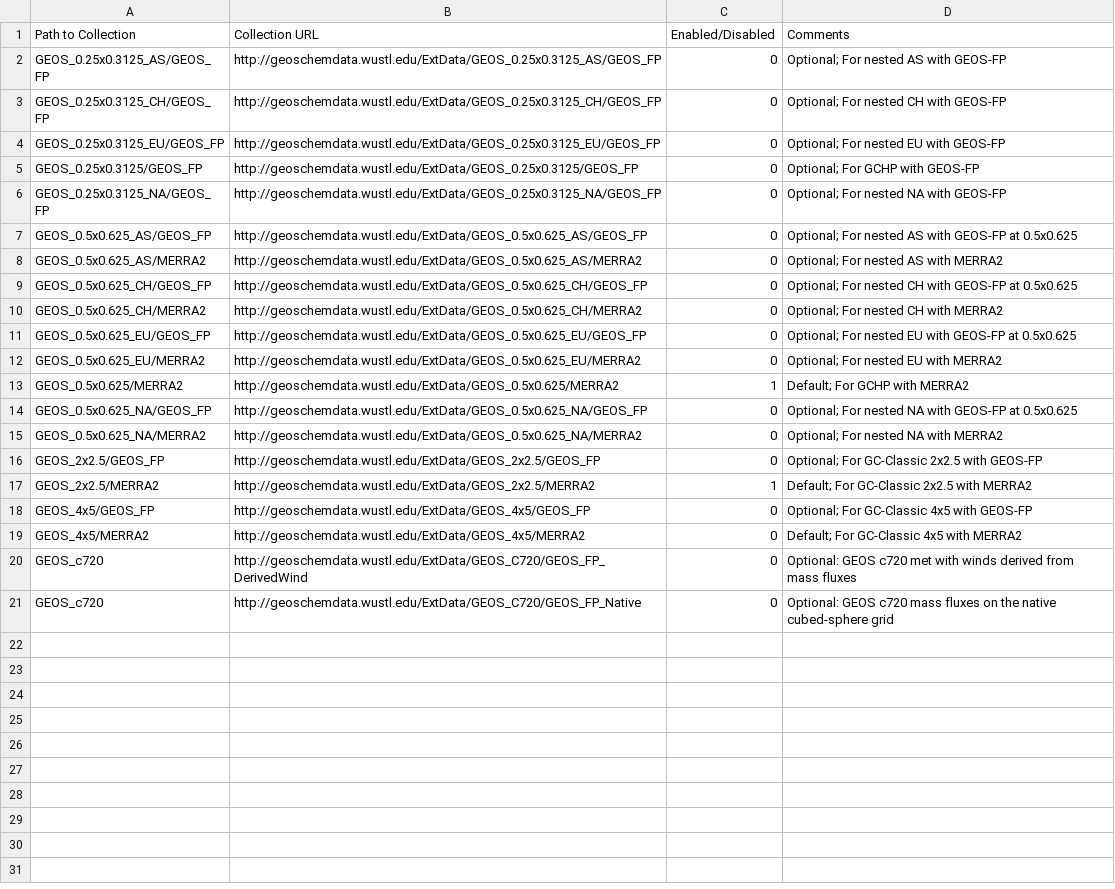
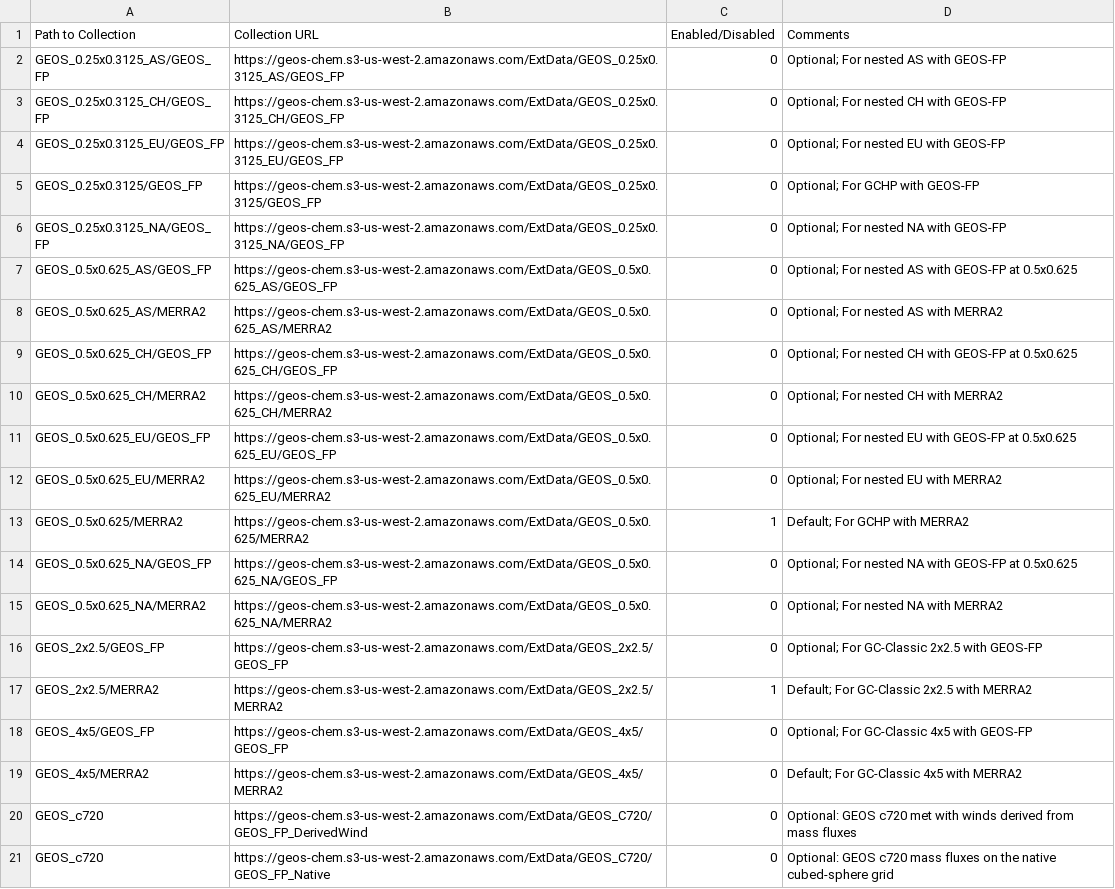
Before and after one commit to geoschem/input-data-catalogs, a CSV file: MeteorologicalInputs.csv, drawn as a sheet.

Commit message:
Update paths in MeteorologicalInputs.csv
Now download from https://geos-chem.s3-us-west-2.amazonaws.com/

Signed-off-by: Bob Yantosca <yantosca@seas.harvard.edu>

```diff
--- a/MeteorologicalInputs.csv
+++ b/MeteorologicalInputs.csv
@@ -1,21 +1,21 @@
 Path to Collection,Collection URL,Enabled/Disabled,Comments
-GEOS_0.25x0.3125_AS/GEOS_FP,http://geoschemdata.wustl.edu/ExtData/GEOS_0.25x0.3125_AS/GEOS_FP,0,Optional; For nested AS with GEOS-FP
-GEOS_0.25x0.3125_CH/GEOS_FP,http://geoschemdata.wustl.edu/ExtData/GEOS_0.25x0.3125_CH/GEOS_FP,0,Optional; For nested CH with GEOS-FP
-GEOS_0.25x0.3125_EU/GEOS_FP,http://geoschemdata.wustl.edu/ExtData/GEOS_0.25x0.3125_EU/GEOS_FP,0,Optional; For nested EU with GEOS-FP
-GEOS_0.25x0.3125/GEOS_FP,http://geoschemdata.wustl.edu/ExtData/GEOS_0.25x0.3125/GEOS_FP,0,Optional; For GCHP with GEOS-FP
-GEOS_0.25x0.3125_NA/GEOS_FP,http://geoschemdata.wustl.edu/ExtData/GEOS_0.25x0.3125_NA/GEOS_FP,0,Optional; For nested NA with GEOS-FP
-GEOS_0.5x0.625_AS/GEOS_FP,http://geoschemdata.wustl.edu/ExtData/GEOS_0.5x0.625_AS/GEOS_FP,0,Optional; For nested AS with GEOS-FP at 0.5x0.625
-GEOS_0.5x0.625_AS/MERRA2,http://geoschemdata.wustl.edu/ExtData/GEOS_0.5x0.625_AS/MERRA2,0,Optional; For nested AS with MERRA2
-GEOS_0.5x0.625_CH/GEOS_FP,http://geoschemdata.wustl.edu/ExtData/GEOS_0.5x0.625_CH/GEOS_FP,0,Optional; For nested CH with GEOS-FP at 0.5x0.625
-GEOS_0.5x0.625_CH/MERRA2,http://geoschemdata.wustl.edu/ExtData/GEOS_0.5x0.625_CH/MERRA2,0,Optional; For nested CH with MERRA2
-GEOS_0.5x0.625_EU/GEOS_FP,http://geoschemdata.wustl.edu/ExtData/GEOS_0.5x0.625_EU/GEOS_FP,0,Optional; For nested EU with GEOS-FP at 0.5x0.625
-GEOS_0.5x0.625_EU/MERRA2,http://geoschemdata.wustl.edu/ExtData/GEOS_0.5x0.625_EU/MERRA2,0,Optional; For nested EU with MERRA2
-GEOS_0.5x0.625/MERRA2,http://geoschemdata.wustl.edu/ExtData/GEOS_0.5x0.625/MERRA2,1,Default; For GCHP with MERRA2
-GEOS_0.5x0.625_NA/GEOS_FP,http://geoschemdata.wustl.edu/ExtData/GEOS_0.5x0.625_NA/GEOS_FP,0,Optional; For nested NA with GEOS-FP at 0.5x0.625
-GEOS_0.5x0.625_NA/MERRA2,http://geoschemdata.wustl.edu/ExtData/GEOS_0.5x0.625_NA/MERRA2,0,Optional; For nested NA with MERRA2
-GEOS_2x2.5/GEOS_FP,http://geoschemdata.wustl.edu/ExtData/GEOS_2x2.5/GEOS_FP,0,Optional; For GC-Classic 2x2.5 with GEOS-FP
-GEOS_2x2.5/MERRA2,http://geoschemdata.wustl.edu/ExtData/GEOS_2x2.5/MERRA2,1,Default; For GC-Classic 2x2.5 with MERRA2
-GEOS_4x5/GEOS_FP,http://geoschemdata.wustl.edu/ExtData/GEOS_4x5/GEOS_FP,0,Optional; For GC-Classic 4x5 with GEOS-FP
-GEOS_4x5/MERRA2,http://geoschemdata.wustl.edu/ExtData/GEOS_4x5/MERRA2,0,Default; For GC-Classic 4x5 with MERRA2
-GEOS_c720,http://geoschemdata.wustl.edu/ExtData/GEOS_C720/GEOS_FP_DerivedWind,0,Optional: GEOS c720 met with winds derived from mass fluxes
-GEOS_c720,http://geoschemdata.wustl.edu/ExtData/GEOS_C720/GEOS_FP_Native,0,Optional: GEOS c720 mass fluxes on the native cubed-sphere grid
+GEOS_0.25x0.3125_AS/GEOS_FP,https://geos-chem.s3-us-west-2.amazonaws.com/ExtData/GEOS_0.25x0.3125_AS/GEOS_FP,0,Optional; For nested AS with GEOS-FP
+GEOS_0.25x0.3125_CH/GEOS_FP,https://geos-chem.s3-us-west-2.amazonaws.com/ExtData/GEOS_0.25x0.3125_CH/GEOS_FP,0,Optional; For nested CH with GEOS-FP
+GEOS_0.25x0.3125_EU/GEOS_FP,https://geos-chem.s3-us-west-2.amazonaws.com/ExtData/GEOS_0.25x0.3125_EU/GEOS_FP,0,Optional; For nested EU with GEOS-FP
+GEOS_0.25x0.3125/GEOS_FP,https://geos-chem.s3-us-west-2.amazonaws.com/ExtData/GEOS_0.25x0.3125/GEOS_FP,0,Optional; For GCHP with GEOS-FP
+GEOS_0.25x0.3125_NA/GEOS_FP,https://geos-chem.s3-us-west-2.amazonaws.com/ExtData/GEOS_0.25x0.3125_NA/GEOS_FP,0,Optional; For nested NA with GEOS-FP
+GEOS_0.5x0.625_AS/GEOS_FP,https://geos-chem.s3-us-west-2.amazonaws.com/ExtData/GEOS_0.5x0.625_AS/GEOS_FP,0,Optional; For nested AS with GEOS-FP at 0.5x0.625
+GEOS_0.5x0.625_AS/MERRA2,https://geos-chem.s3-us-west-2.amazonaws.com/ExtData/GEOS_0.5x0.625_AS/MERRA2,0,Optional; For nested AS with MERRA2
+GEOS_0.5x0.625_CH/GEOS_FP,https://geos-chem.s3-us-west-2.amazonaws.com/ExtData/GEOS_0.5x0.625_CH/GEOS_FP,0,Optional; For nested CH with GEOS-FP at 0.5x0.625
+GEOS_0.5x0.625_CH/MERRA2,https://geos-chem.s3-us-west-2.amazonaws.com/ExtData/GEOS_0.5x0.625_CH/MERRA2,0,Optional; For nested CH with MERRA2
+GEOS_0.5x0.625_EU/GEOS_FP,https://geos-chem.s3-us-west-2.amazonaws.com/ExtData/GEOS_0.5x0.625_EU/GEOS_FP,0,Optional; For nested EU with GEOS-FP at 0.5x0.625
+GEOS_0.5x0.625_EU/MERRA2,https://geos-chem.s3-us-west-2.amazonaws.com/ExtData/GEOS_0.5x0.625_EU/MERRA2,0,Optional; For nested EU with MERRA2
+GEOS_0.5x0.625/MERRA2,https://geos-chem.s3-us-west-2.amazonaws.com/ExtData/GEOS_0.5x0.625/MERRA2,1,Default; For GCHP with MERRA2
+GEOS_0.5x0.625_NA/GEOS_FP,https://geos-chem.s3-us-west-2.amazonaws.com/ExtData/GEOS_0.5x0.625_NA/GEOS_FP,0,Optional; For nested NA with GEOS-FP at 0.5x0.625
+GEOS_0.5x0.625_NA/MERRA2,https://geos-chem.s3-us-west-2.amazonaws.com/ExtData/GEOS_0.5x0.625_NA/MERRA2,0,Optional; For nested NA with MERRA2
+GEOS_2x2.5/GEOS_FP,https://geos-chem.s3-us-west-2.amazonaws.com/ExtData/GEOS_2x2.5/GEOS_FP,0,Optional; For GC-Classic 2x2.5 with GEOS-FP
+GEOS_2x2.5/MERRA2,https://geos-chem.s3-us-west-2.amazonaws.com/ExtData/GEOS_2x2.5/MERRA2,1,Default; For GC-Classic 2x2.5 with MERRA2
+GEOS_4x5/GEOS_FP,https://geos-chem.s3-us-west-2.amazonaws.com/ExtData/GEOS_4x5/GEOS_FP,0,Optional; For GC-Classic 4x5 with GEOS-FP
+GEOS_4x5/MERRA2,https://geos-chem.s3-us-west-2.amazonaws.com/ExtData/GEOS_4x5/MERRA2,0,Default; For GC-Classic 4x5 with MERRA2
+GEOS_c720,https://geos-chem.s3-us-west-2.amazonaws.com/ExtData/GEOS_C720/GEOS_FP_DerivedWind,0,Optional: GEOS c720 met with winds derived from mass fluxes
+GEOS_c720,https://geos-chem.s3-us-west-2.amazonaws.com/ExtData/GEOS_C720/GEOS_FP_Native,0,Optional: GEOS c720 mass fluxes on the native cubed-sphere grid
```
